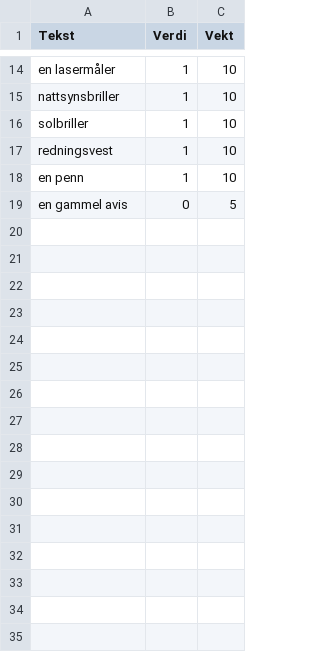
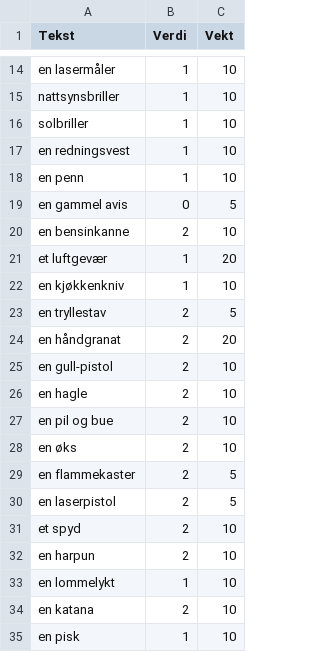
Before and after one commit to akselkvitberg/HungerGamesTelegram, a CSV file: Events/items.csv, drawn as a sheet; only a part is shown, gaps mark what is left out; the diff covers the shown part only.

```diff
--- a/Events/items.csv
+++ b/Events/items.csv
@@ -16,4 +16,20 @@ nattsynsbriller	1	10
 solbriller	1	10
-redningsvest	1	10
+en redningsvest	1	10
 en penn	1	10
 en gammel avis	0	5
+en bensinkanne	2	10
+et luftgevær    	1	20
+en kjøkkenkniv	1	10
+en tryllestav	2	5
+en håndgranat	2	20
+en gull-pistol	2	10
+en hagle	2	10
+en pil og bue	2	10
+en øks	2	10
+en flammekaster	2	5
+en laserpistol	2	5
+et spyd	2	10
+en harpun	2	10
+en lommelykt	1	10
+en katana	2	10
+en pisk	1	10
```
Also changed, not shown: 44 added rows and 9 edited cells elsewhere in this file, Events/LootEvents.csv, 7 other files.
